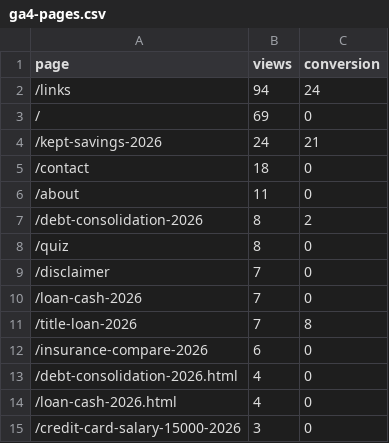
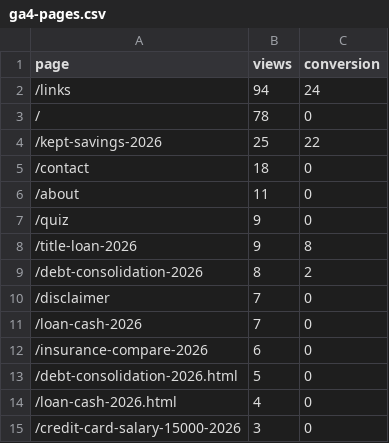
Before and after one commit to kunanonmaneerat-stack/ngernduangold-site, a CSV file: automation-log/ga4-pages.csv, drawn as a sheet; only a part is shown.

```diff
--- a/automation-log/ga4-pages.csv
+++ b/automation-log/ga4-pages.csv
@@ -2,13 +2,13 @@ page,views,conversion
 /links,94,24
-/,69,0
-/kept-savings-2026,24,21
+/,78,0
+/kept-savings-2026,25,22
 /contact,18,0
 /about,11,0
+/quiz,9,0
+/title-loan-2026,9,8
 /debt-consolidation-2026,8,2
-/quiz,8,0
 /disclaimer,7,0
 /loan-cash-2026,7,0
-/title-loan-2026,7,8
 /insurance-compare-2026,6,0
-/debt-consolidation-2026.html,4,0
+/debt-consolidation-2026.html,5,0
 /loan-cash-2026.html,4,0
```
Also changed, not shown: 24 other files.
